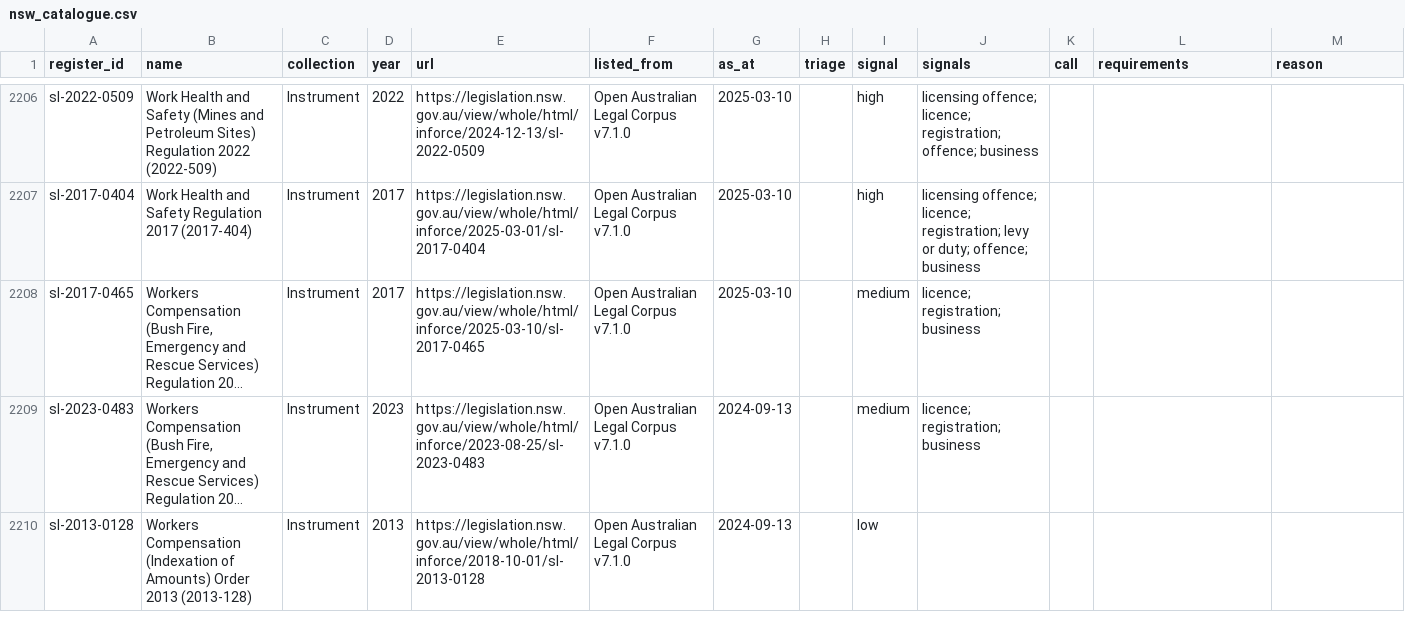
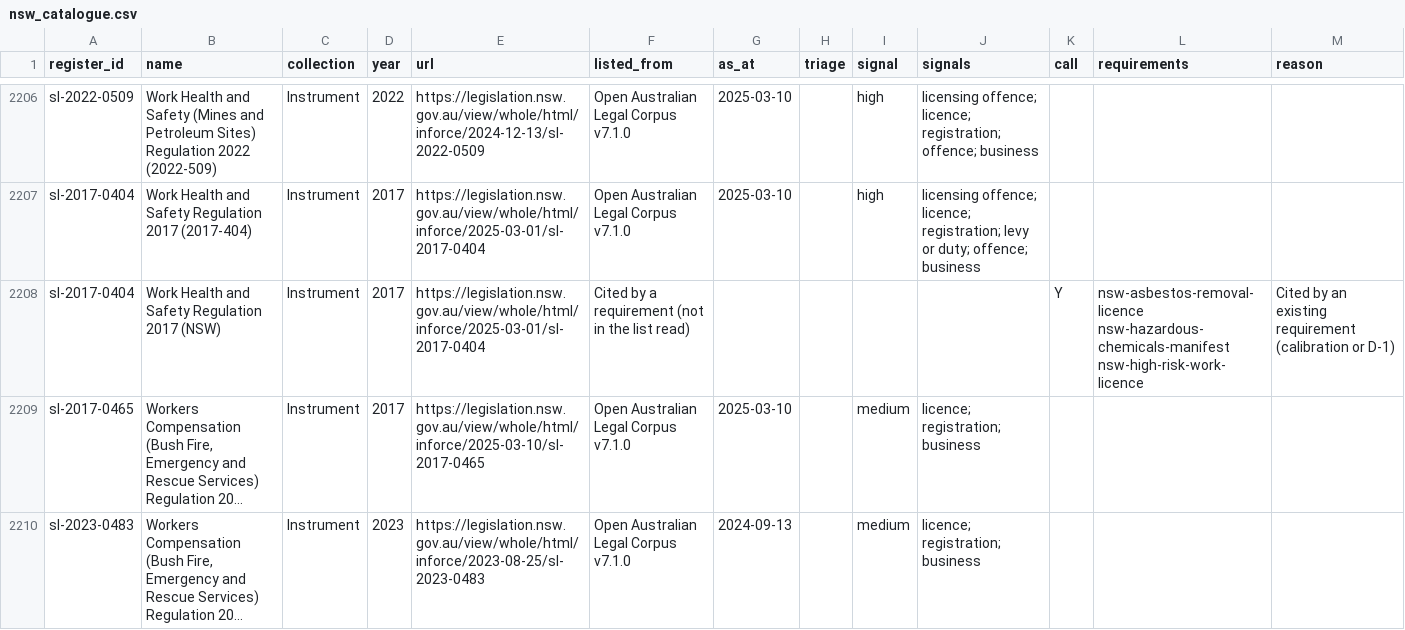
Before and after one commit to jabthebeer/Competition-in-Australia-analysis, a CSV file: data/processed/legislation/nsw_catalogue.csv, drawn as a sheet; only a part is shown, gaps mark what is left out; the shorter side is filled out with more unchanged rows; long unchanged cells end in …; the diff names each change by its address in the sheet, - before the commit and + after, or states it on an @@ line.

```diff
--- a/data/processed/legislation/nsw_catalogue.csv
+++ b/data/processed/legislation/nsw_catalogue.csv
+row 2208: sl-2017-0404 | Work Health and Safety Regulation 2017 (NSW) | Instrument | 2017 | https://legislation.nsw.gov.au/view/whole/html/inforce/2025-03-01/sl-2017-0404 | Cited by a requirement (not in the list read) |  |  |  |  | Y | nsw-asbestos-removal-licence nsw-hazardous-chemicals-manifest nsw-high-risk-work-licence | Cited by an existing requirement (calibration or D-1)
```
Also changed, not shown: data/processed/legislation/act_catalogue.csv, data/processed/legislation/links_summary.csv, 34 other files.
